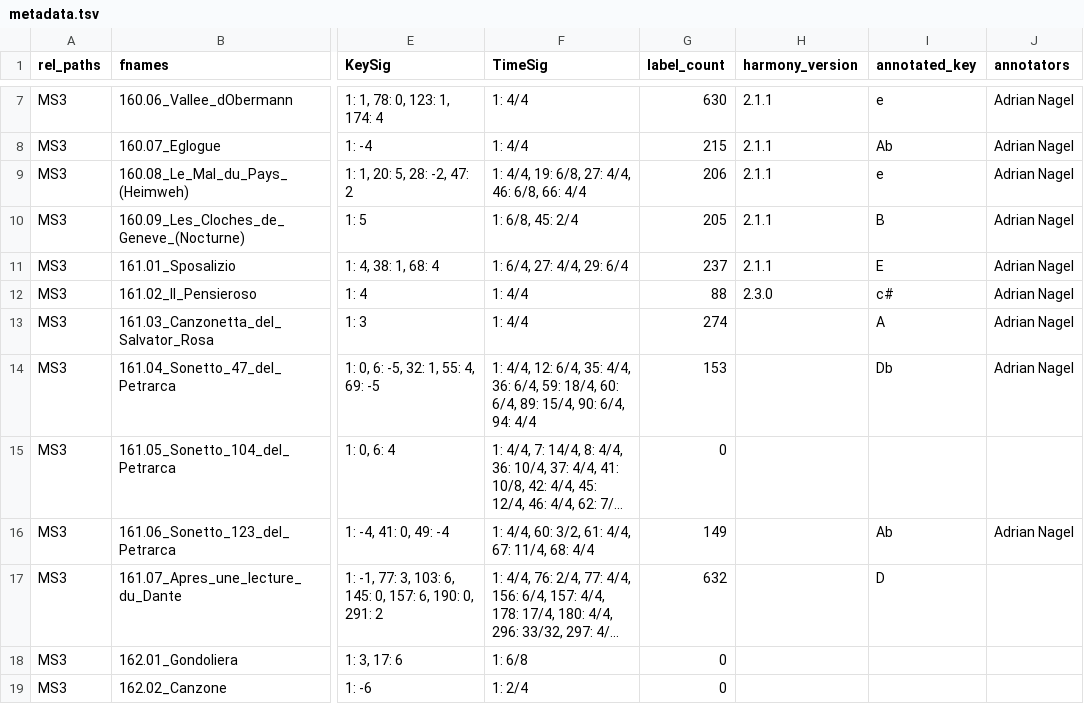
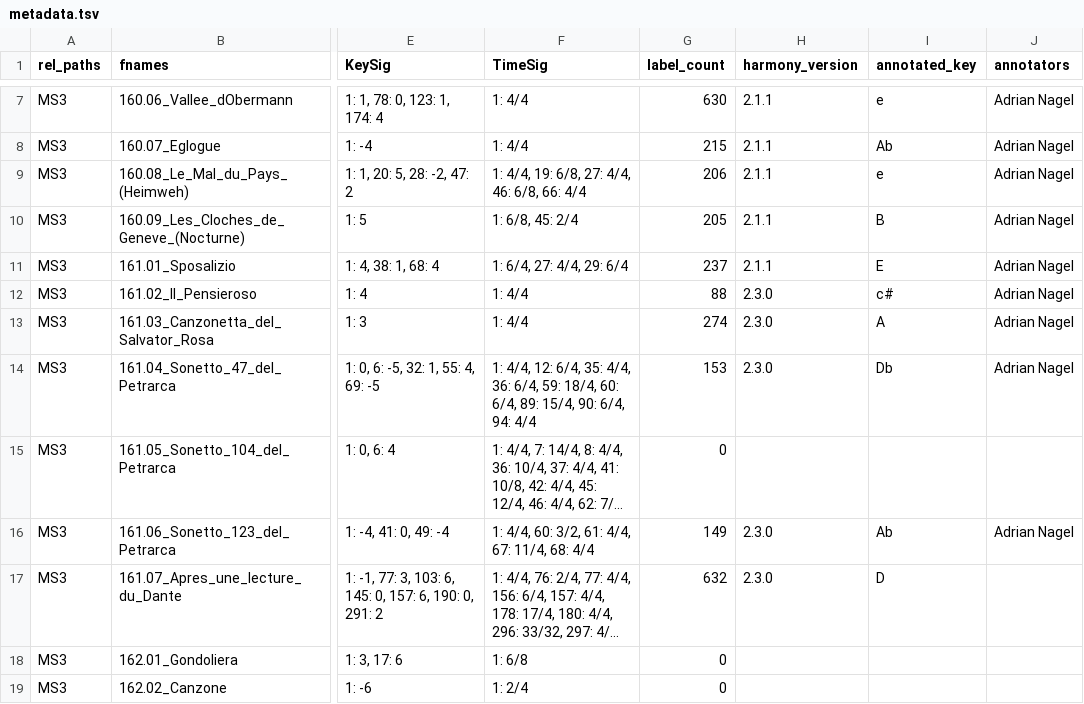
Before and after one commit to DCMLab/liszt_pelerinage, a TSV file: metadata.tsv, drawn as a sheet; only a part is shown, gaps mark what is left out; long unchanged cells end in …; the diff names each change by its address in the sheet, - before the commit and + after, or states it on an @@ line.

Commit message:
included missing version numbers

```diff
--- a/metadata.tsv
+++ b/metadata.tsv
-H13:H14 (harmony_version): (empty)
+H13:H14 (harmony_version): 2.3.0
-H16:H17 (harmony_version): (empty)
+H16:H17 (harmony_version): 2.3.0
```
Also changed, not shown: 5 other files.
